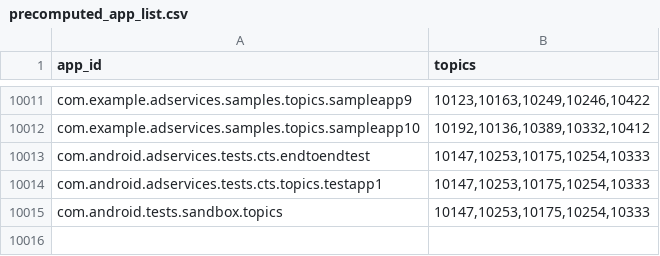
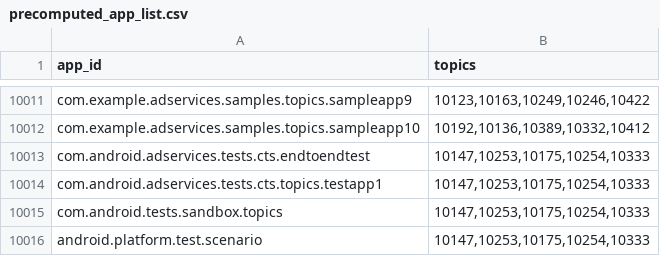
Before and after one commit to msft-mirror-aosp/platform.packages.modules.AdServices, a CSV file: adservices/apk/assets/classifier/precomputed_app_list.csv, drawn as a sheet; only a part is shown, gaps mark what is left out.

Commit message:
Add Crystalball Test for full epoch computation cycle
Bug: 246951845
Test: tested locally using below command
adb shell am instrument -w -e class android.platform.test.scenario.adservices.TopicsEpochComputationMicrobenchmark -r  android.platform.test.scenario/androidx.test.runner.AndroidJUnitRunner

Change-Id: I4d4e0ffcfd237d1cd394843df18c34b79a0b9da7

```diff
--- a/adservices/apk/assets/classifier/precomputed_app_list.csv
+++ b/adservices/apk/assets/classifier/precomputed_app_list.csv
@@ -10015 +10015,2 @@ com.android.adservices.tests.cts.topics.testapp1	10147,10253,10175,10254,10333
 com.android.tests.sandbox.topics	10147,10253,10175,10254,10333
+android.platform.test.scenario	10147,10253,10175,10254,10333
```
Also changed, not shown: 2 other files.
